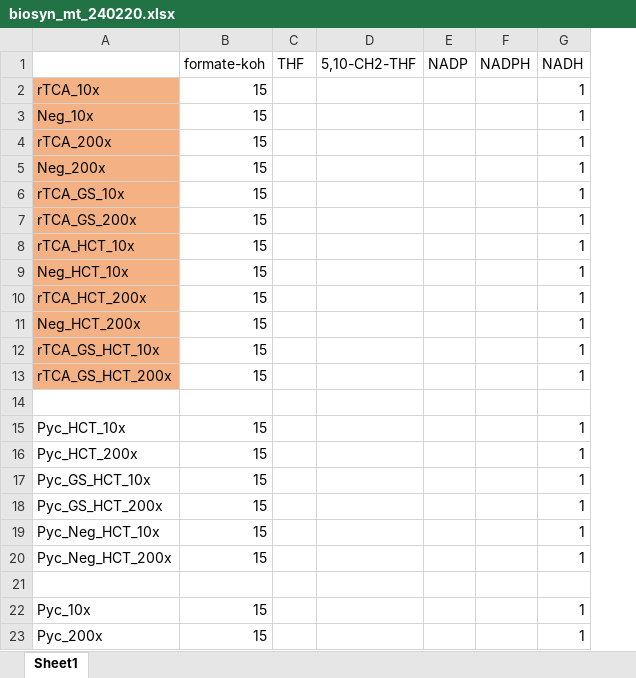
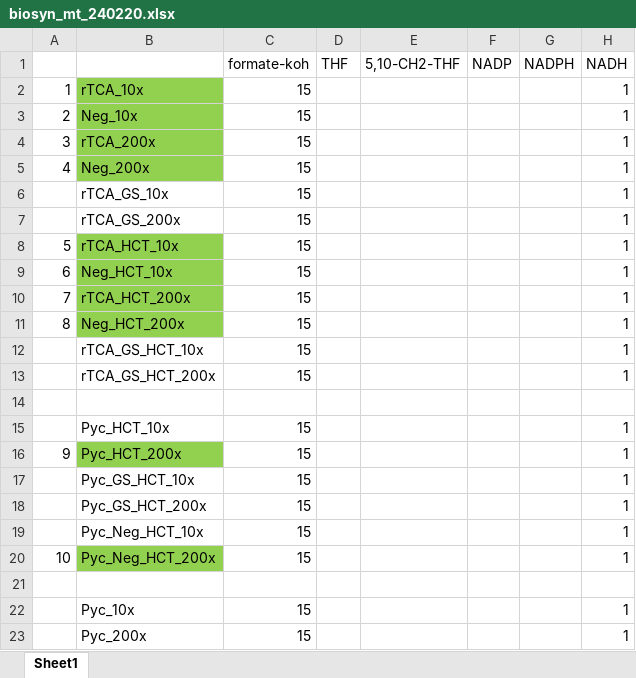
Before and after one commit to carothersresearch/WHISPR, an Excel workbook: Experiments/240311_C13/biosyn_mt_240220.xlsx, sheet Sheet1, drawn as a sheet; only a part is shown; values as stored, in another font and other column widths than the file's, no borders; addresses are those after the commit; the diff covers the shown part only; the diff names each change by its address in the sheet, - before the commit and + after, or states it on an @@ line.

```diff
--- a/Experiments/240311_C13/biosyn_mt_240220.xlsx (sheet Sheet1)
+++ b/Experiments/240311_C13/biosyn_mt_240220.xlsx (sheet Sheet1)
+column A, rows 2-20: 1 | 2 | 3 | 4 |  |  | 5 | 6 | 7 | 8 |  |  |  |  | 9 |  |  |  | 10
-B2:B5 fill: #F4B183
+B2:B5 fill: #92D050
-B6:B7 fill: #F4B183
+B6:B7 fill: none
-B8:B11 fill: #F4B183
+B8:B11 fill: #92D050
-B12:B13 fill: #F4B183
+B12:B13 fill: none
-B16 fill: none
+B16 fill: #92D050
-B20 fill: none
+B20 fill: #92D050
```
Also changed, not shown: 7 added rows, 1 edited cell and cell formats elsewhere in this sheet, Experiments/240311_C13/biosyn_mt_240220 copy.xlsx, Experiments/240311_C13/biosyn_sp_240220.xlsx, 49 other files.
